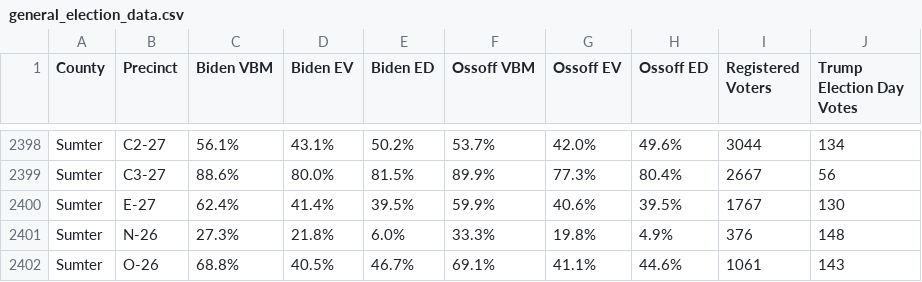
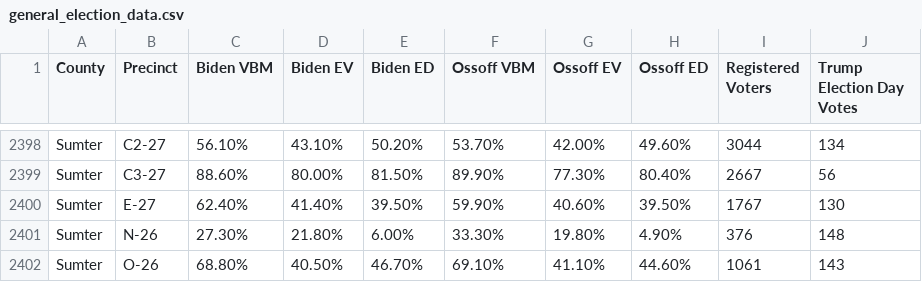
Before and after one commit to lakshya97/georgia-runoff-model, a CSV file: general_election_data.csv, drawn as a sheet; only a part is shown, gaps mark what is left out; the diff covers the shown part only; the diff names each change by its address in the sheet, - before the commit and + after, or states it on an @@ line.

```diff
--- a/general_election_data.csv
+++ b/general_election_data.csv
-C2398 (Biden VBM): 56.1%
+C2398 (Biden VBM): 56.10%
-D2398 (Biden EV): 43.1%
+D2398 (Biden EV): 43.10%
-E2398 (Biden ED): 50.2%
+E2398 (Biden ED): 50.20%
-F2398 (Ossoff VBM): 53.7%
+F2398 (Ossoff VBM): 53.70%
-G2398 (Ossoff EV): 42.0%
+G2398 (Ossoff EV): 42.00%
-H2398 (Ossoff ED): 49.6%
+H2398 (Ossoff ED): 49.60%
-C2399 (Biden VBM): 88.6%
+C2399 (Biden VBM): 88.60%
-D2399 (Biden EV): 80.0%
+D2399 (Biden EV): 80.00%
-E2399 (Biden ED): 81.5%
+E2399 (Biden ED): 81.50%
-F2399 (Ossoff VBM): 89.9%
+F2399 (Ossoff VBM): 89.90%
-G2399 (Ossoff EV): 77.3%
+G2399 (Ossoff EV): 77.30%
-H2399 (Ossoff ED): 80.4%
+H2399 (Ossoff ED): 80.40%
-C2400 (Biden VBM): 62.4%
+C2400 (Biden VBM): 62.40%
-D2400 (Biden EV): 41.4%
+D2400 (Biden EV): 41.40%
-E2400 (Biden ED): 39.5%
+E2400 (Biden ED): 39.50%
-F2400 (Ossoff VBM): 59.9%
+F2400 (Ossoff VBM): 59.90%
-G2400 (Ossoff EV): 40.6%
+G2400 (Ossoff EV): 40.60%
-H2400 (Ossoff ED): 39.5%
+H2400 (Ossoff ED): 39.50%
-C2401 (Biden VBM): 27.3%
+C2401 (Biden VBM): 27.30%
-D2401 (Biden EV): 21.8%
+D2401 (Biden EV): 21.80%
-E2401 (Biden ED): 6.0%
+E2401 (Biden ED): 6.00%
-F2401 (Ossoff VBM): 33.3%
+F2401 (Ossoff VBM): 33.30%
-G2401 (Ossoff EV): 19.8%
+G2401 (Ossoff EV): 19.80%
-H2401 (Ossoff ED): 4.9%
+H2401 (Ossoff ED): 4.90%
-C2402 (Biden VBM): 68.8%
+C2402 (Biden VBM): 68.80%
-D2402 (Biden EV): 40.5%
+D2402 (Biden EV): 40.50%
-E2402 (Biden ED): 46.7%
+E2402 (Biden ED): 46.70%
-F2402 (Ossoff VBM): 69.1%
+F2402 (Ossoff VBM): 69.10%
-G2402 (Ossoff EV): 41.1%
+G2402 (Ossoff EV): 41.10%
-H2402 (Ossoff ED): 44.6%
+H2402 (Ossoff ED): 44.60%
```
Also changed, not shown: 51 edited cells elsewhere in this file, 2 other files.
